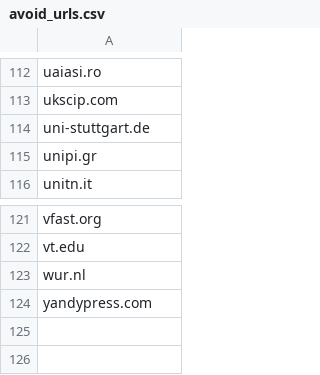
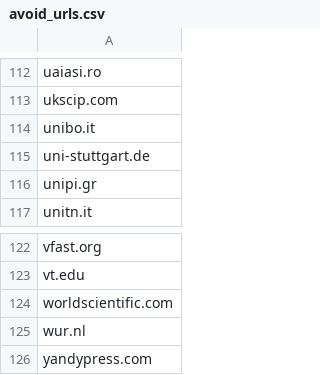
Before and after one commit to saswatanandi/paper-explorer-backend, a CSV file: data/databases/csv/avoid_urls.csv, drawn as a sheet; only a part is shown, gaps mark what is left out; the diff names each change by its address in the sheet, - before the commit and + after, or states it on an @@ line.

```diff
--- a/data/databases/csv/avoid_urls.csv
+++ b/data/databases/csv/avoid_urls.csv
+row 114: unibo.it
+row 124: worldscientific.com
```
Also changed, not shown: data/databases/csv/paper_reviewed.csv.
